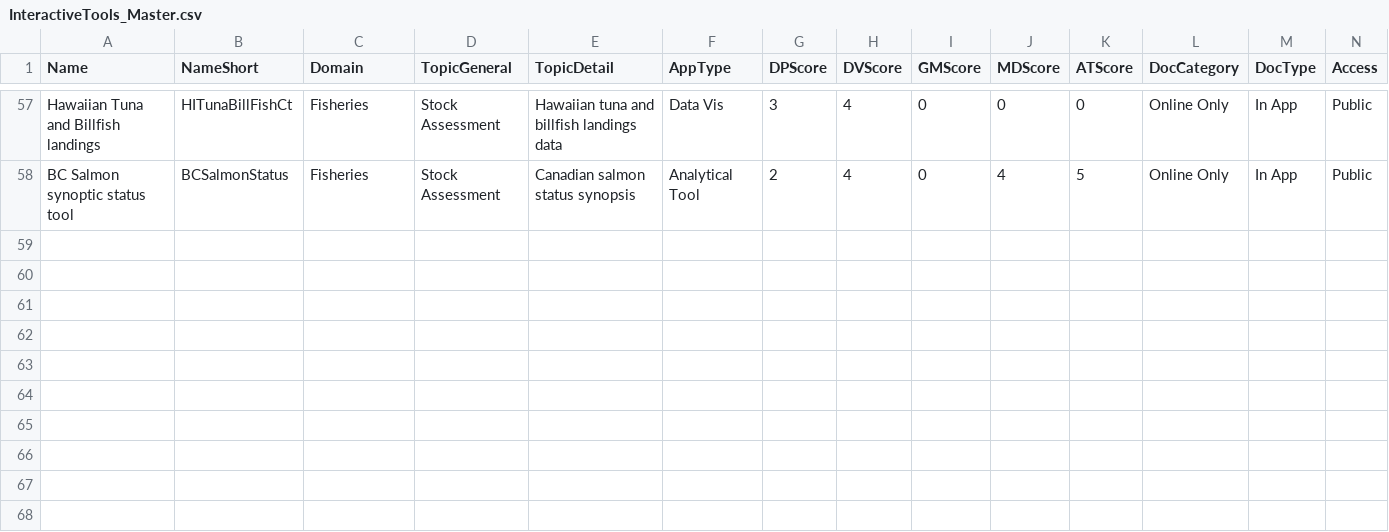
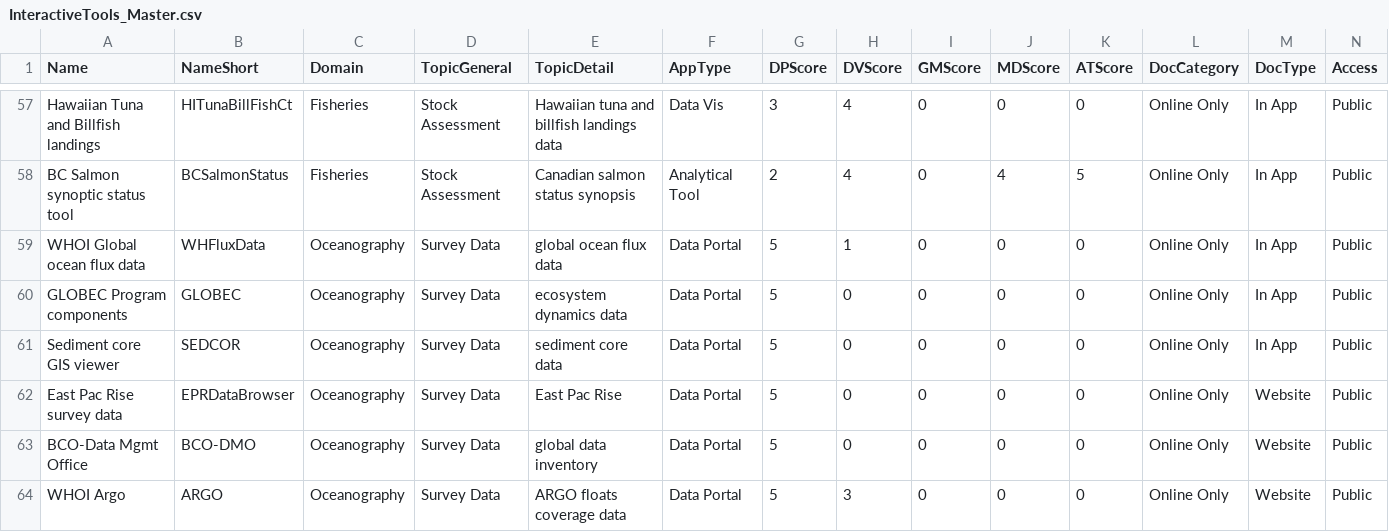
Before and after one commit to SOLV-Code/GreyFish, a CSV file: DATA/OnlineApplications/InteractiveTools_Master.csv, drawn as a sheet; only a part is shown, gaps mark what is left out; rows hold the shown columns only; the diff names each change by its address in the sheet, - before the commit and + after, or states it on an @@ line.

Commit message:
data entry, iceberg plot

```diff
--- a/DATA/OnlineApplications/InteractiveTools_Master.csv
+++ b/DATA/OnlineApplications/InteractiveTools_Master.csv
+row 59: WHOI Global ocean flux data | WHFluxData | Oceanography | Survey Data | global ocean flux data | Data Portal | 5 | 1 | 0 | 0 | 0 | Online Only | In App | Public
+row 60: GLOBEC Program components | GLOBEC | Oceanography | Survey Data | ecosystem dynamics data | Data Portal | 5 | 0 | 0 | 0 | 0 | Online Only | In App | Public
+row 61: Sediment core GIS viewer | SEDCOR | Oceanography | Survey Data | sediment core data | Data Portal | 5 | 0 | 0 | 0 | 0 | Online Only | In App | Public
+row 62: East Pac Rise survey data | EPRDataBrowser | Oceanography | Survey Data | East Pac Rise | Data Portal | 5 | 0 | 0 | 0 | 0 | Online Only | Website | Public
+row 63: BCO-Data Mgmt Office | BCO-DMO | Oceanography | Survey Data | global data inventory | Data Portal | 5 | 0 | 0 | 0 | 0 | Online Only | Website | Public
+row 64: WHOI Argo | ARGO | Oceanography | Survey Data | ARGO floats coverage data | Data Portal | 5 | 3 | 0 | 0 | 0 | Online Only | Website | Public
```
Also changed, not shown: DATA/OnlineApplications/GeneratedSummaries/Summary_ByGeneralTopic.csv, 4 other files.
